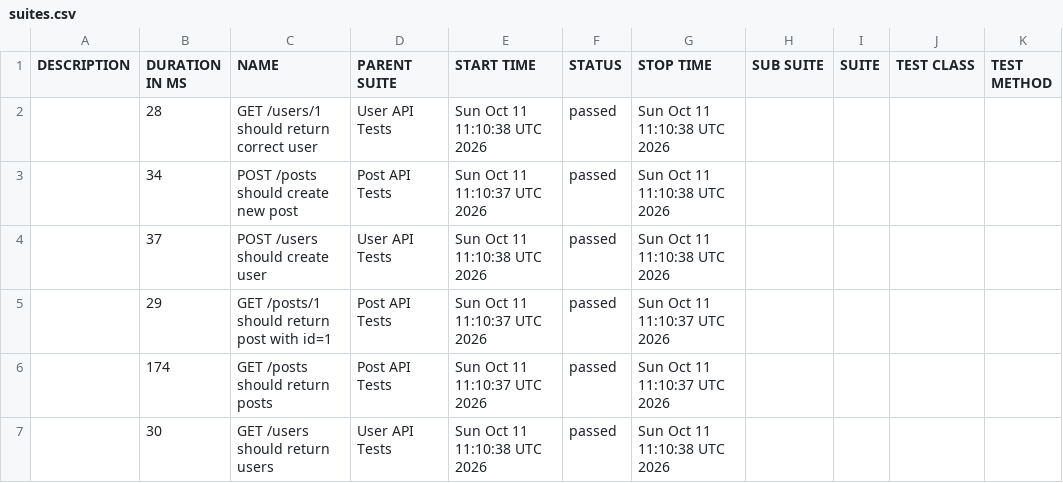
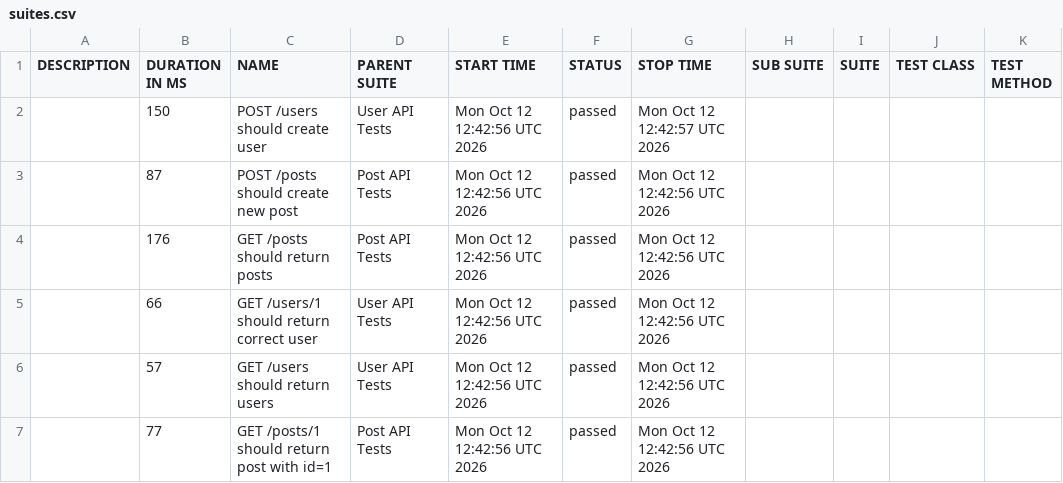
Before and after one commit to AnhAutomationTester/API_Automation_Mocha, a CSV file: data/suites.csv, drawn as a sheet.

```diff
--- a/data/suites.csv
+++ b/data/suites.csv
@@ -1,7 +1,7 @@
 "DESCRIPTION","DURATION IN MS","NAME","PARENT SUITE","START TIME","STATUS","STOP TIME","SUB SUITE","SUITE","TEST CLASS","TEST METHOD"
-"","28","GET /users/1 should return correct user","User API Tests","Sun Oct 11 11:10:38 UTC 2026","passed","Sun Oct 11 11:10:38 UTC 2026","","","",""
-"","34","POST /posts should create new post","Post API Tests","Sun Oct 11 11:10:37 UTC 2026","passed","Sun Oct 11 11:10:38 UTC 2026","","","",""
-"","37","POST /users should create user","User API Tests","Sun Oct 11 11:10:38 UTC 2026","passed","Sun Oct 11 11:10:38 UTC 2026","","","",""
-"","29","GET /posts/1 should return post with id=1","Post API Tests","Sun Oct 11 11:10:37 UTC 2026","passed","Sun Oct 11 11:10:37 UTC 2026","","","",""
-"","174","GET /posts should return posts","Post API Tests","Sun Oct 11 11:10:37 UTC 2026","passed","Sun Oct 11 11:10:37 UTC 2026","","","",""
-"","30","GET /users should return users","User API Tests","Sun Oct 11 11:10:38 UTC 2026","passed","Sun Oct 11 11:10:38 UTC 2026","","","",""
+"","150","POST /users should create user","User API Tests","Mon Oct 12 12:42:56 UTC 2026","passed","Mon Oct 12 12:42:57 UTC 2026","","","",""
+"","87","POST /posts should create new post","Post API Tests","Mon Oct 12 12:42:56 UTC 2026","passed","Mon Oct 12 12:42:56 UTC 2026","","","",""
+"","176","GET /posts should return posts","Post API Tests","Mon Oct 12 12:42:56 UTC 2026","passed","Mon Oct 12 12:42:56 UTC 2026","","","",""
+"","66","GET /users/1 should return correct user","User API Tests","Mon Oct 12 12:42:56 UTC 2026","passed","Mon Oct 12 12:42:56 UTC 2026","","","",""
+"","57","GET /users should return users","User API Tests","Mon Oct 12 12:42:56 UTC 2026","passed","Mon Oct 12 12:42:56 UTC 2026","","","",""
+"","77","GET /posts/1 should return post with id=1","Post API Tests","Mon Oct 12 12:42:56 UTC 2026","passed","Mon Oct 12 12:42:56 UTC 2026","","","",""
```
Also changed, not shown: 50 other files.
